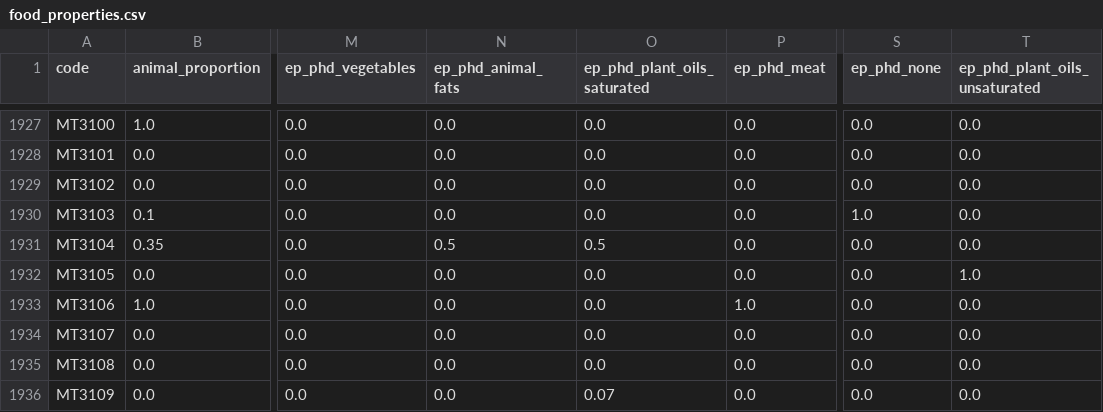
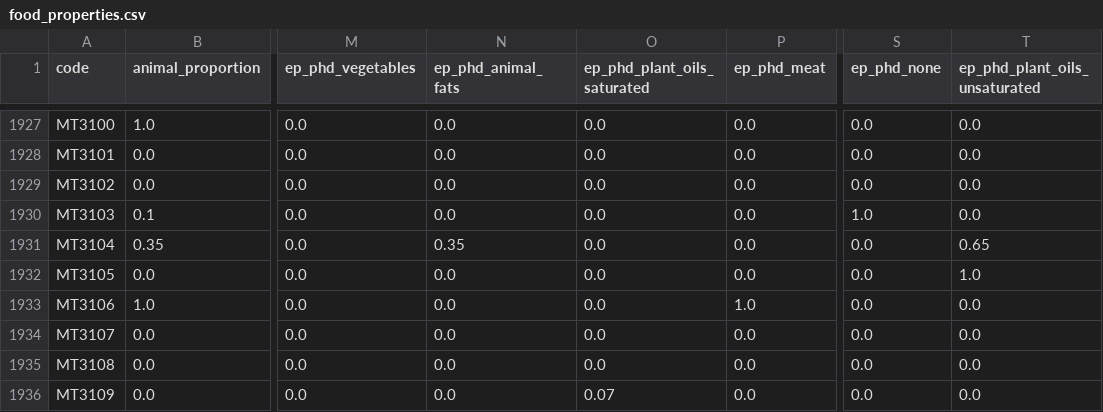
Before and after one commit to elinakettunen/foodmetrics, a CSV file: food_properties.csv, drawn as a sheet; only a part is shown, gaps mark what is left out; the diff names each change by its address in the sheet, - before the commit and + after, or states it on an @@ line.

Commit message:
edit food_properties

```diff
--- a/food_properties.csv
+++ b/food_properties.csv
-N1931 (ep_phd_animal_fats): 0.5
+N1931 (ep_phd_animal_fats): 0.35
-O1931 (ep_phd_plant_oils_saturated): 0.5
+O1931 (ep_phd_plant_oils_saturated): 0.0
-T1931 (ep_phd_plant_oils_unsaturated): 0.0
+T1931 (ep_phd_plant_oils_unsaturated): 0.65
```
